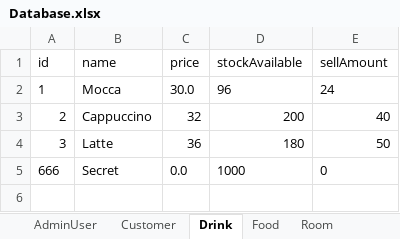
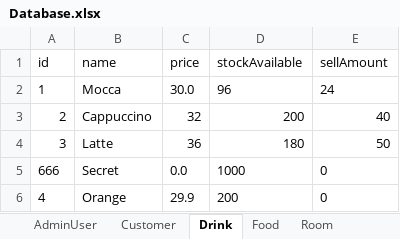
Before and after one commit to zhanghaichao520/Coffee_shop, an Excel workbook: src/main/resources/Database.xlsx, sheet Drink, drawn as a sheet; values as stored, in another font and other column widths than the file's, no borders; the diff names each change by its address in the sheet, - before the commit and + after, or states it on an @@ line.

```diff
--- a/src/main/resources/Database.xlsx (sheet Drink)
+++ b/src/main/resources/Database.xlsx (sheet Drink)
+row 6: 4 | Orange | 29.9 | 200 | 0
```
Also changed, not shown: sheet Food, 3 other files.
